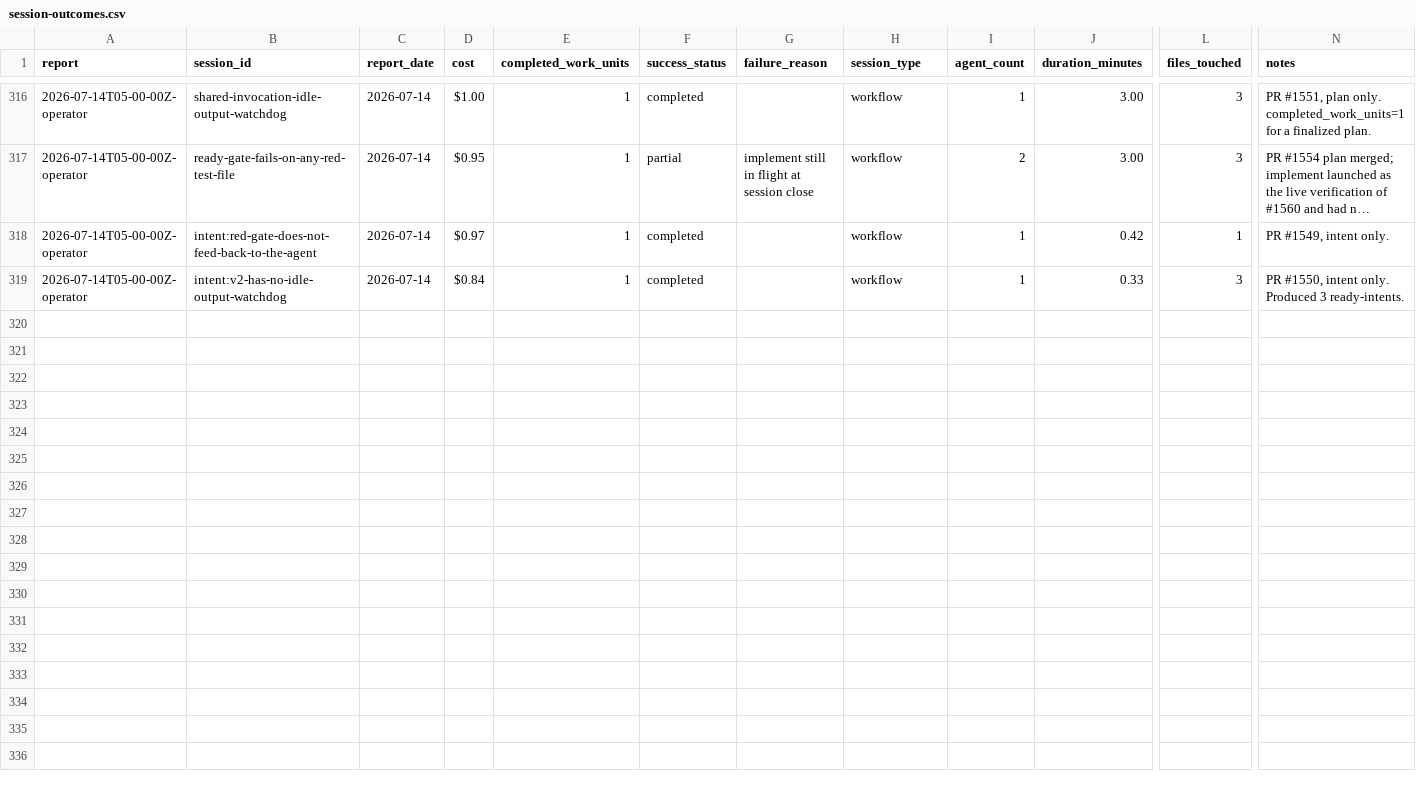
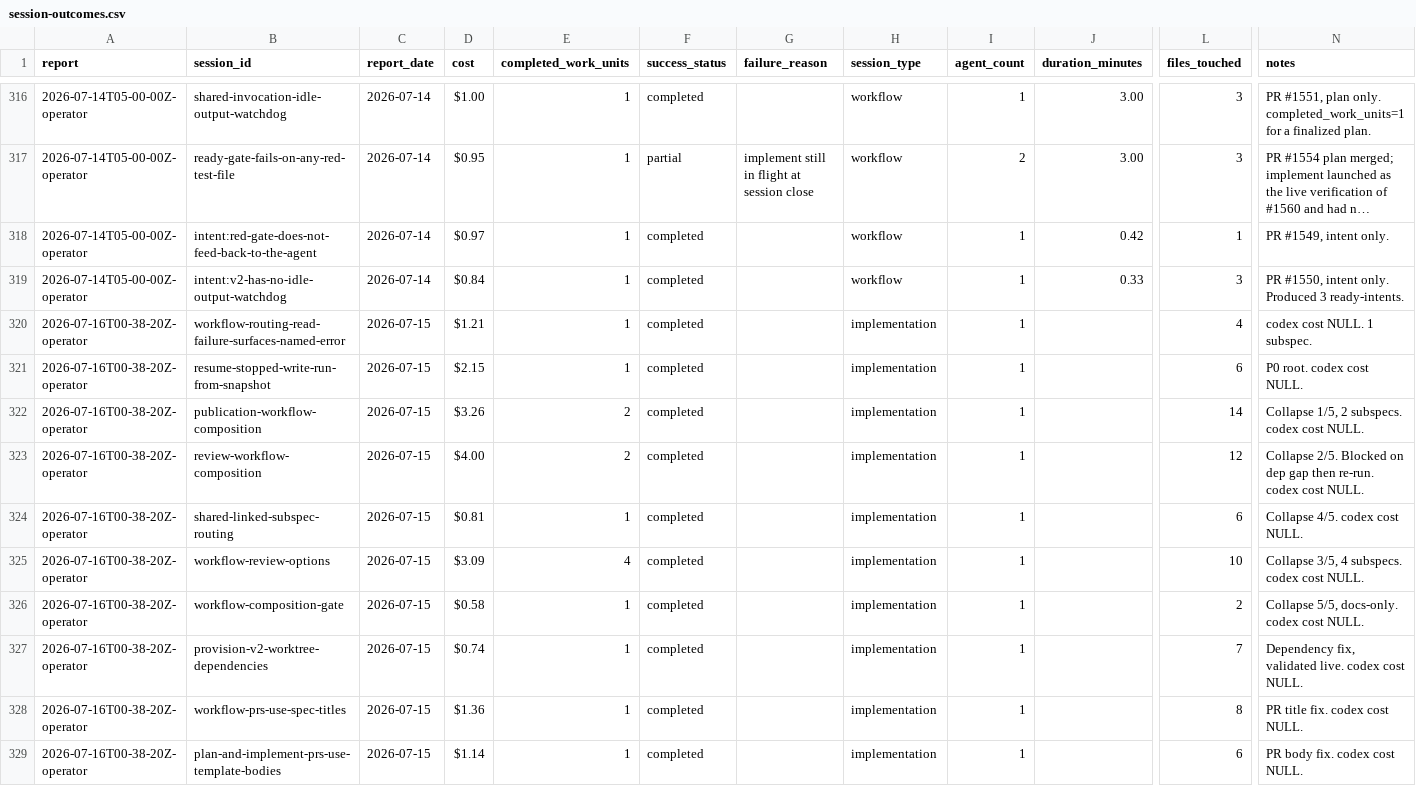
Before and after one commit to cbrenner04/jarvis, a CSV file: reports/session-outcomes.csv, drawn as a sheet; only a part is shown, gaps mark what is left out; long unchanged cells end in …; rows hold the shown columns only; the diff names each change by its address in the sheet, - before the commit and + after, or states it on an @@ line.

```diff
--- a/reports/session-outcomes.csv
+++ b/reports/session-outcomes.csv
+row 320: 2026-07-16T00-38-20Z-operator | workflow-routing-read-failure-surfaces-named-error | 2026-07-15 | $1.21 | 1 | completed |  | implementation | 1 |  | 4 | codex cost NULL. 1 subspec.
+row 321: 2026-07-16T00-38-20Z-operator | resume-stopped-write-run-from-snapshot | 2026-07-15 | $2.15 | 1 | completed |  | implementation | 1 |  | 6 | P0 root. codex cost NULL.
+row 322: 2026-07-16T00-38-20Z-operator | publication-workflow-composition | 2026-07-15 | $3.26 | 2 | completed |  | implementation | 1 |  | 14 | Collapse 1/5, 2 subspecs. codex cost NULL.
+row 323: 2026-07-16T00-38-20Z-operator | review-workflow-composition | 2026-07-15 | $4.00 | 2 | completed |  | implementation | 1 |  | 12 | Collapse 2/5. Blocked on dep gap then re-run. codex cost NULL.
+row 324: 2026-07-16T00-38-20Z-operator | shared-linked-subspec-routing | 2026-07-15 | $0.81 | 1 | completed |  | implementation | 1 |  | 6 | Collapse 4/5. codex cost NULL.
+row 325: 2026-07-16T00-38-20Z-operator | workflow-review-options | 2026-07-15 | $3.09 | 4 | completed |  | implementation | 1 |  | 10 | Collapse 3/5, 4 subspecs. codex cost NULL.
+row 326: 2026-07-16T00-38-20Z-operator | workflow-composition-gate | 2026-07-15 | $0.58 | 1 | completed |  | implementation | 1 |  | 2 | Collapse 5/5, docs-only. codex cost NULL.
+row 327: 2026-07-16T00-38-20Z-operator | provision-v2-worktree-dependencies | 2026-07-15 | $0.74 | 1 | completed |  | implementation | 1 |  | 7 | Dependency fix, validated live. codex cost NULL.
+row 328: 2026-07-16T00-38-20Z-operator | workflow-prs-use-spec-titles | 2026-07-15 | $1.36 | 1 | completed |  | implementation | 1 |  | 8 | PR title fix. codex cost NULL.
+row 329: 2026-07-16T00-38-20Z-operator | plan-and-implement-prs-use-template-bodies | 2026-07-15 | $1.14 | 1 | completed |  | implementation | 1 |  | 6 | PR body fix. codex cost NULL.
```
Also changed, not shown: reports/efficiency.csv, reports/operator-costs.csv, 6 other files.
